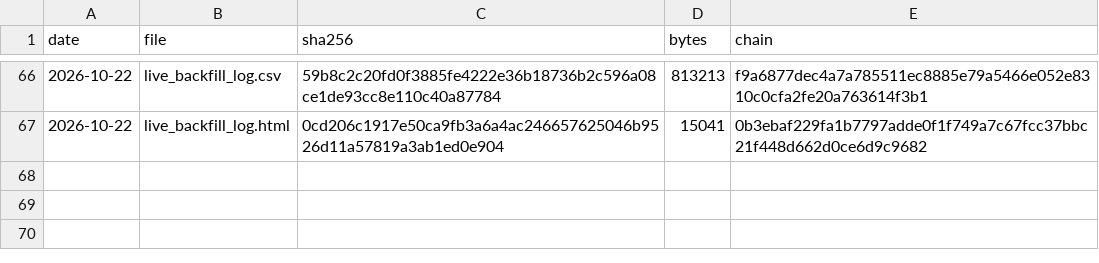
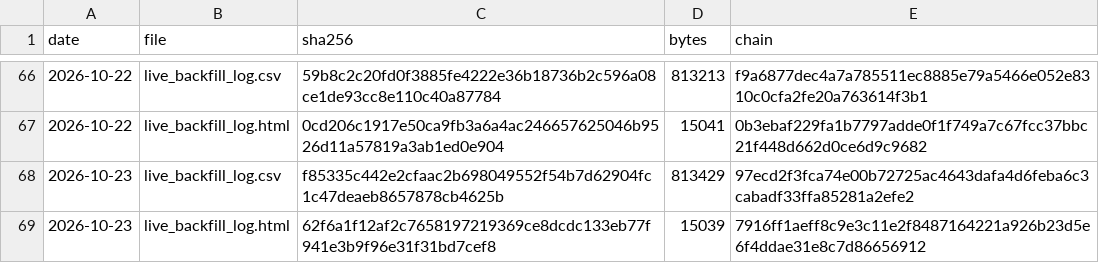
Before and after one commit to keishi-takagi/signal-log-hashes, a TSV file: hashes.tsv, drawn as a sheet; only a part is shown, gaps mark what is left out.

Commit message:
hashlog 2026-10-23

```diff
--- a/hashes.tsv
+++ b/hashes.tsv
@@ -67 +67,3 @@ date	file	sha256	bytes	chain
 2026-10-22	live_backfill_log.html	0cd206c1917e50ca9fb3a6a4ac246657625046b9526d11a57819a3ab1ed0e904	15041	0b3ebaf229fa1b7797adde0f1f749a7c67fcc37bbc21f448d662d0ce6d9c9682
+2026-10-23	live_backfill_log.csv	f85335c442e2cfaac2b698049552f54b7d62904fc1c47deaeb8657878cb4625b	813429	97ecd2f3fca74e00b72725ac4643dafa4d6feba6c3cabadf33ffa85281a2efe2
+2026-10-23	live_backfill_log.html	62f6a1f12af2c7658197219369ce8dcdc133eb77f941e3b9f96e31f31bd7cef8	15039	7916ff1aeff8c9e3c11e2f8487164221a926b23d5e6f4ddae31e8c7d86656912
```
